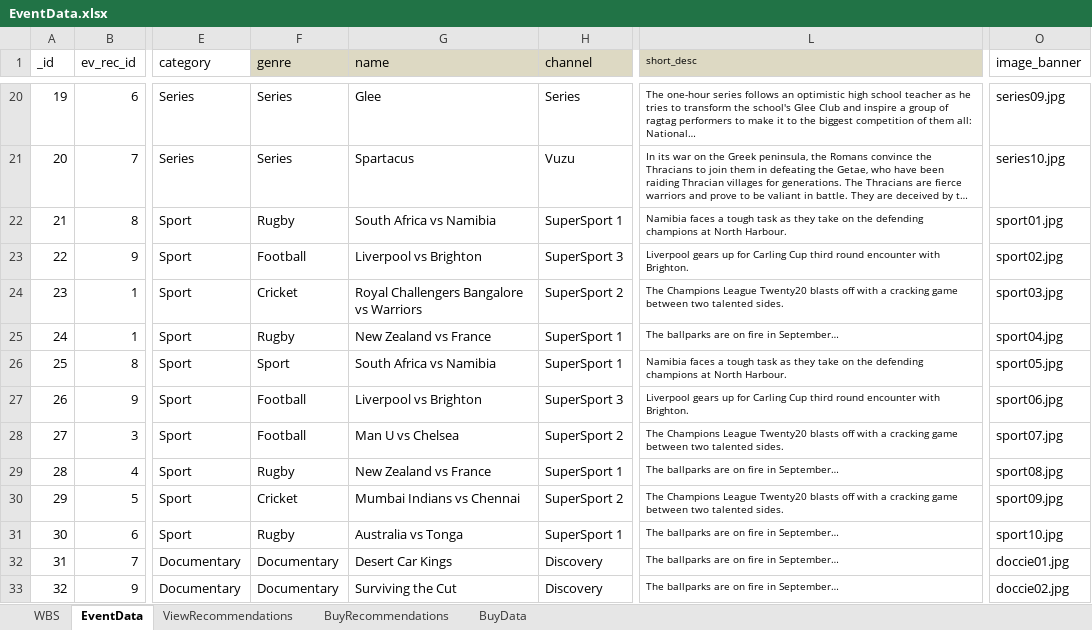
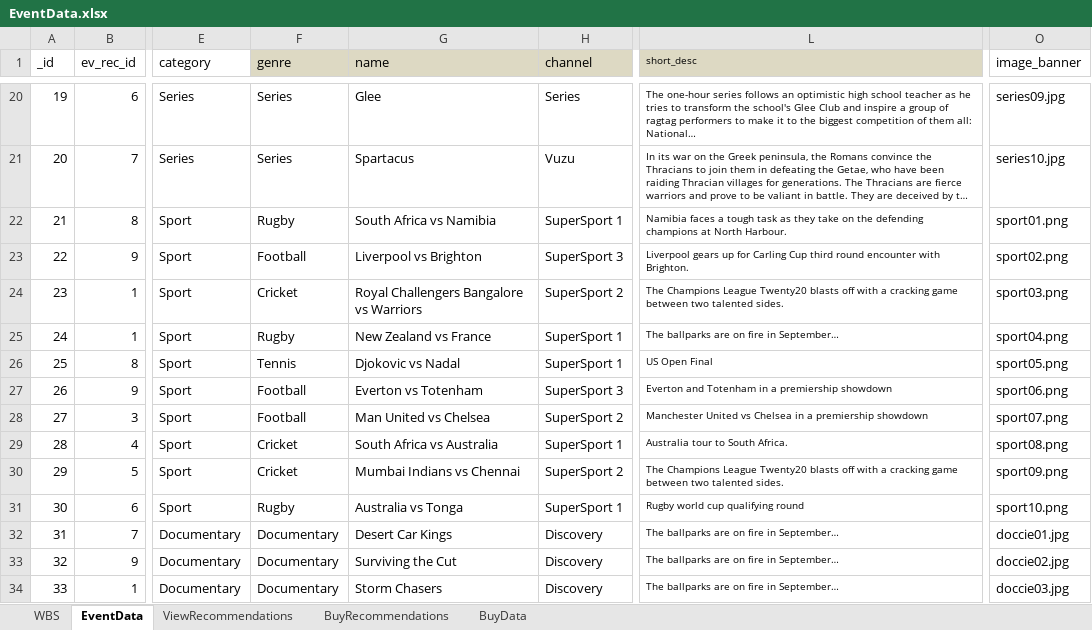
Before and after one commit to vaugan/whatsON, an Excel workbook: data/EventData.xlsx, sheet EventData, drawn as a sheet; only a part is shown, gaps mark what is left out; the shorter side is filled out with more unchanged rows; long unchanged cells end in …; values as stored, in another font and other column widths than the file's, no borders; the diff names each change by its address in the sheet, - before the commit and + after, or states it on an @@ line.

Commit message:
fixed errors with SQLite db
1. Only open/close the db from the main activity. Reuse the myDBHelper in
all fragments.
2. Updated the sports images and database

```diff
--- a/data/EventData.xlsx (sheet EventData)
+++ b/data/EventData.xlsx (sheet EventData)
-O22 (image_banner): sport01.jpg
+O22 (image_banner): sport01.png
-O23 (image_banner): sport02.jpg
+O23 (image_banner): sport02.png
-O24 (image_banner): sport03.jpg
+O24 (image_banner): sport03.png
-O25 (image_banner): sport04.jpg
+O25 (image_banner): sport04.png
-F26 (genre): Sport
+F26 (genre): Tennis
-G26 (name): South Africa vs Namibia
+G26 (name): Djokovic vs Nadal
-L26 (short_desc): Namibia faces a tough task as they take on the defending champions at North Harbour.
+L26 (short_desc): US Open Final
-O26 (image_banner): sport05.jpg
+O26 (image_banner): sport05.png
-G27 (name): Liverpool vs Brighton
+G27 (name): Everton vs Totenham
-L27 (short_desc): Liverpool gears up for Carling Cup third round encounter with Brighton.
+L27 (short_desc): Everton and Totenham in a premiership showdown
-O27 (image_banner): sport06.jpg
+O27 (image_banner): sport06.png
-G28 (name): Man U vs Chelsea
+G28 (name): Man United vs Chelsea
-L28 (short_desc): The Champions League Twenty20 blasts off with a cracking game between two talented sides.
+L28 (short_desc): Manchester United vs Chelsea in a premiership showdown
-O28 (image_banner): sport07.jpg
+O28 (image_banner): sport07.png
-F29 (genre): Rugby
+F29 (genre): Cricket
-G29 (name): New Zealand vs France
+G29 (name): South Africa vs Australia
-L29 (short_desc): The ballparks are on fire in September…
+L29 (short_desc): Australia tour to South Africa.
-O29 (image_banner): sport08.jpg
+O29 (image_banner): sport08.png
-O30 (image_banner): sport09.jpg
+O30 (image_banner): sport09.png
-L31 (short_desc): The ballparks are on fire in September…
+L31 (short_desc): Rugby world cup qualifying round
-O31 (image_banner): sport10.jpg
+O31 (image_banner): sport10.png
```
Also changed, not shown: 38 other files.
